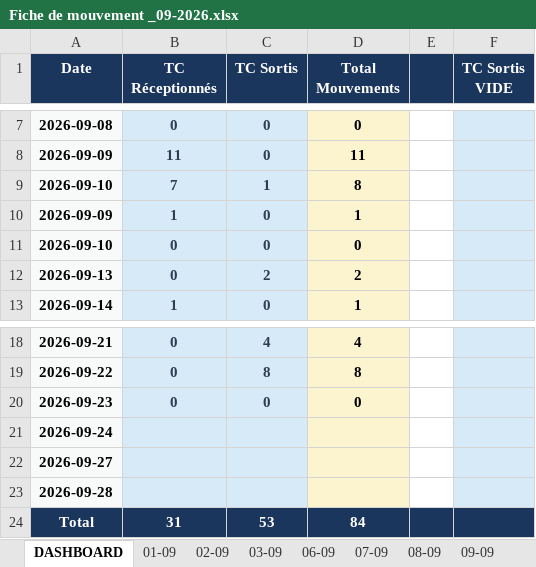
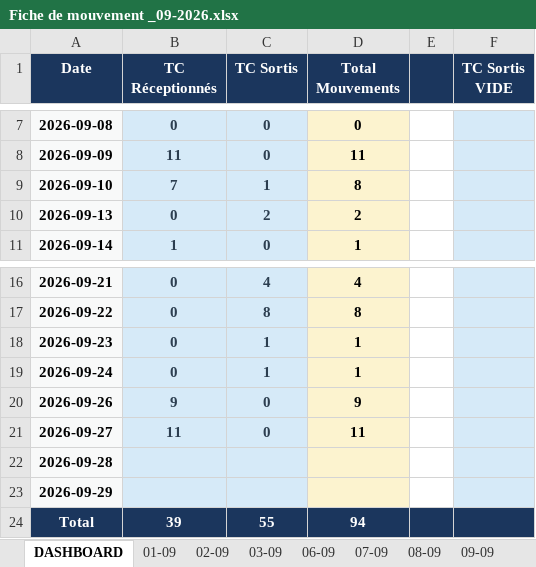
Before and after one commit to Mag2027pro/egs-conatainer-tracker-, an Excel workbook: Fiche de mouvement _09-2026.xlsx, sheet DASHBOARD, drawn as a sheet; only a part is shown, gaps mark what is left out; values as stored, in another font and other column widths than the file's, no borders; removed rows and columns are numbered as before the commit, all else as after; the diff names each change by its address in the sheet, - before the commit and + after, or states it on an @@ line.

```diff
--- a/Fiche de mouvement _09-2026.xlsx (sheet DASHBOARD)
+++ b/Fiche de mouvement _09-2026.xlsx (sheet DASHBOARD)
-row 10: 2026-09-09 | 1 | 0 | 1
-row 11: 2026-09-10 | 0 | 0 | 0
-C18 (TC Sortis): 0
+C18 (TC Sortis): 1
-D18 (Total Mouvements): 0
+D18 (Total Mouvements): 1
-row 21: 2026-09-24
-row 22: 2026-09-27
+row 19: 2026-09-24 | 0 | 1 | 1
+row 20: 2026-09-26 | 9 | 0 | 9
+row 21: 2026-09-27 | 11 | 0 | 11
-row 24: Total | 31 | 53 | 84
+row 23: 2026-09-29
+row 24: Total | 39 | 55 | 94
```
Also changed, not shown: sheet 23-09, other sheet tabs, formulas that keep their value, charts or pictures.
